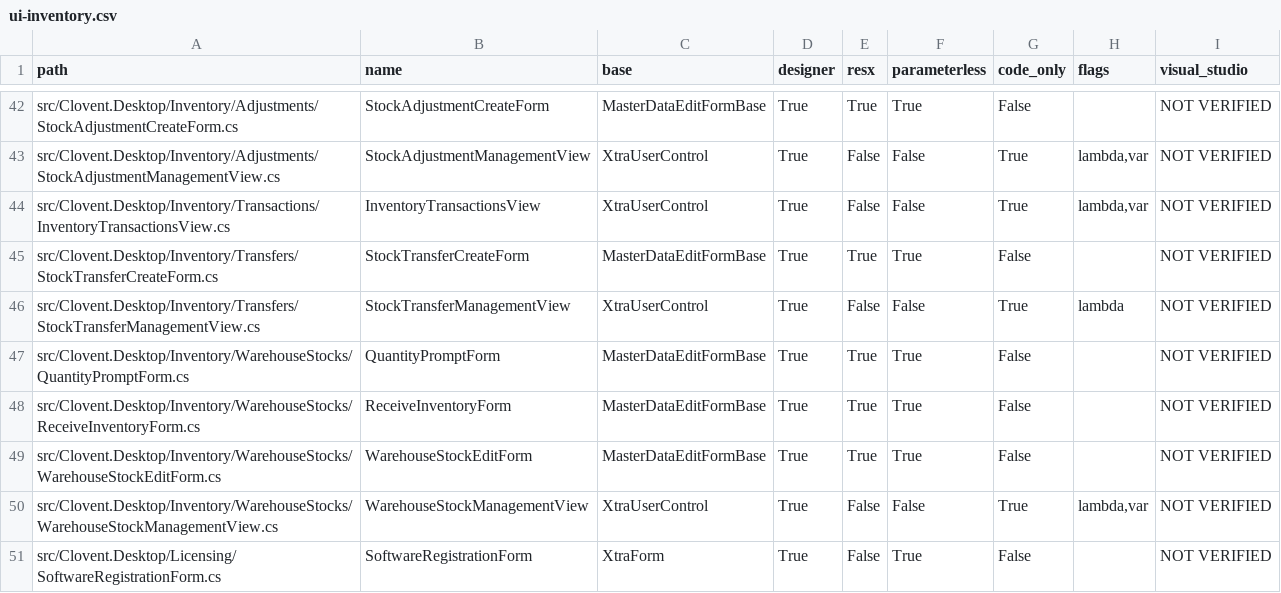
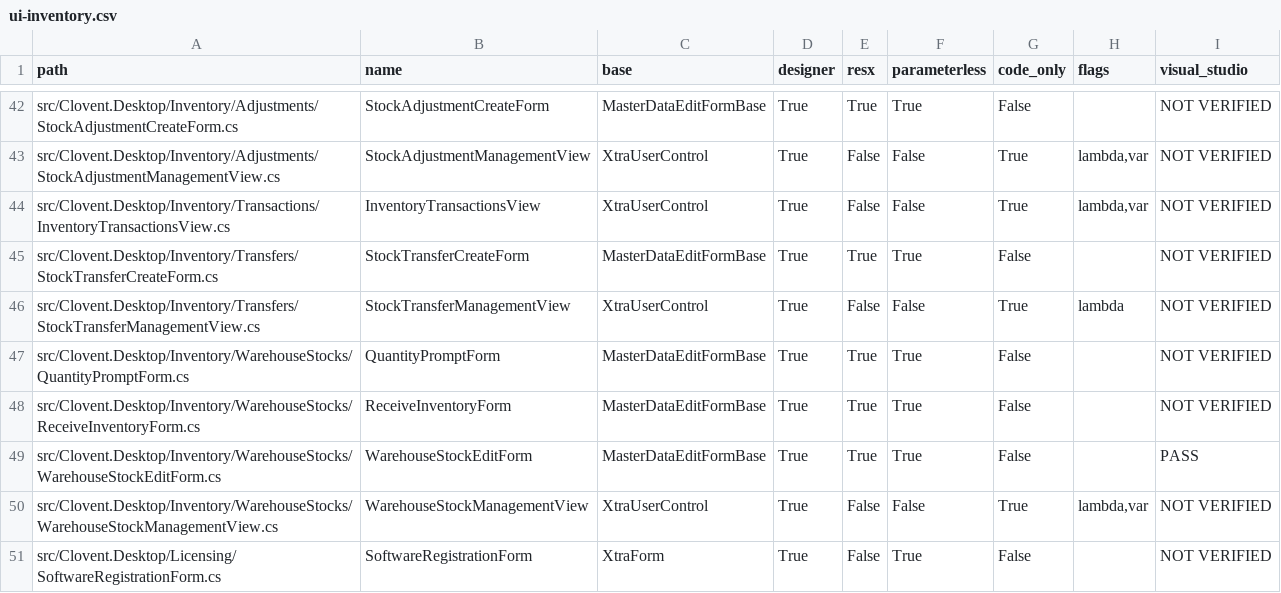
Before and after one commit to NadeemKhanLDR/Clovent-Business-Operating-System, a CSV file: docs/audits/2026-11-09/ui-inventory.csv, drawn as a sheet; only a part is shown, gaps mark what is left out; the diff covers the shown part only.

```diff
--- a/docs/audits/2026-11-09/ui-inventory.csv
+++ b/docs/audits/2026-11-09/ui-inventory.csv
@@ -48,3 +48,3 @@ src/Clovent.Desktop/Inventory/WarehouseStocks/QuantityPromptForm.cs,QuantityProm
 src/Clovent.Desktop/Inventory/WarehouseStocks/ReceiveInventoryForm.cs,ReceiveInventoryForm,MasterDataEditFormBase,True,True,True,False,,NOT VERIFIED
-src/Clovent.Desktop/Inventory/WarehouseStocks/WarehouseStockEditForm.cs,WarehouseStockEditForm,MasterDataEditFormBase,True,True,True,False,,NOT VERIFIED
+src/Clovent.Desktop/Inventory/WarehouseStocks/WarehouseStockEditForm.cs,WarehouseStockEditForm,MasterDataEditFormBase,True,True,True,False,,PASS
 src/Clovent.Desktop/Inventory/WarehouseStocks/WarehouseStockManagementView.cs,WarehouseStockManagementView,XtraUserControl,True,False,False,True,"lambda,var",NOT VERIFIED
```
Also changed, not shown: 1 added row and 4 edited cells elsewhere in this file, 5 other files.
